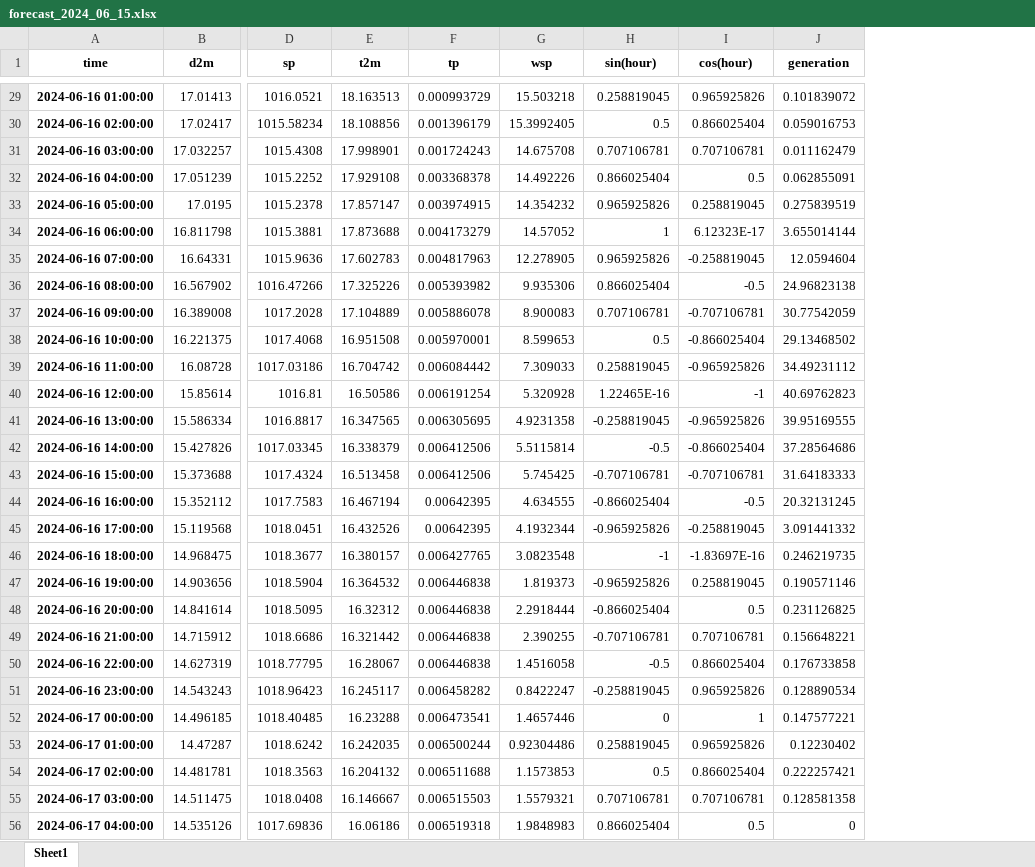
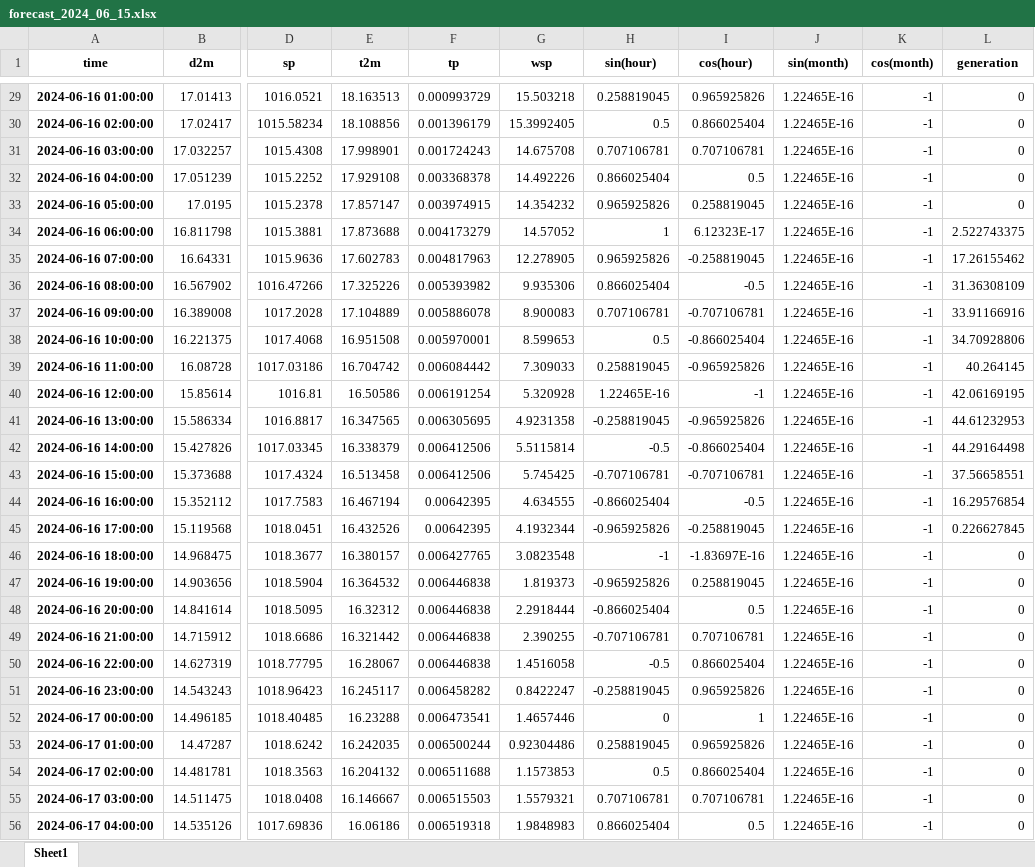
Before and after one commit to joancsz/solar_generation_forecast, an Excel workbook: forecasts/forecast_2024_06_15.xlsx, sheet Sheet1, drawn as a sheet; only a part is shown, gaps mark what is left out; values as stored, in another font and other column widths than the file's, no borders; addresses are those after the commit; the diff covers the shown part only; the diff names each change by its address in the sheet, - before the commit and + after, or states it on an @@ line.

```diff
--- a/forecasts/forecast_2024_06_15.xlsx (sheet Sheet1)
+++ b/forecasts/forecast_2024_06_15.xlsx (sheet Sheet1)
+column J (sin(month)), rows 29-56: all 1.22465E-16
+column K (cos(month)), rows 29-56: all -1
-L29 (generation): 0.101839072
+L29 (generation): 0
-L30 (generation): 0.059016753
+L30 (generation): 0
-L31 (generation): 0.011162479
+L31 (generation): 0
-L32 (generation): 0.062855091
+L32 (generation): 0
-L33 (generation): 0.275839519
+L33 (generation): 0
-L34 (generation): 3.655014144
+L34 (generation): 2.522743375
-L35 (generation): 12.0594604
+L35 (generation): 17.26155462
-L36 (generation): 24.96823138
+L36 (generation): 31.36308109
-L37 (generation): 30.77542059
+L37 (generation): 33.91166916
-L38 (generation): 29.13468502
+L38 (generation): 34.70928806
-L39 (generation): 34.49231112
+L39 (generation): 40.264145
-L40 (generation): 40.69762823
+L40 (generation): 42.06169195
-L41 (generation): 39.95169555
+L41 (generation): 44.61232953
-L42 (generation): 37.28564686
+L42 (generation): 44.29164498
-L43 (generation): 31.64183333
+L43 (generation): 37.56658551
-L44 (generation): 20.32131245
+L44 (generation): 16.29576854
-L45 (generation): 3.091441332
+L45 (generation): 0.226627845
-L46 (generation): 0.246219735
+L46 (generation): 0
-L47 (generation): 0.190571146
+L47 (generation): 0
-L48 (generation): 0.231126825
+L48 (generation): 0
-L49 (generation): 0.156648221
+L49 (generation): 0
-L50 (generation): 0.176733858
+L50 (generation): 0
-L51 (generation): 0.128890534
+L51 (generation): 0
-L52 (generation): 0.147577221
+L52 (generation): 0
-L53 (generation): 0.12230402
+L53 (generation): 0
-L54 (generation): 0.222257421
+L54 (generation): 0
-L55 (generation): 0.128581358
+L55 (generation): 0
```
Also changed, not shown: 212 edited cells elsewhere in this sheet, 58 other files.
